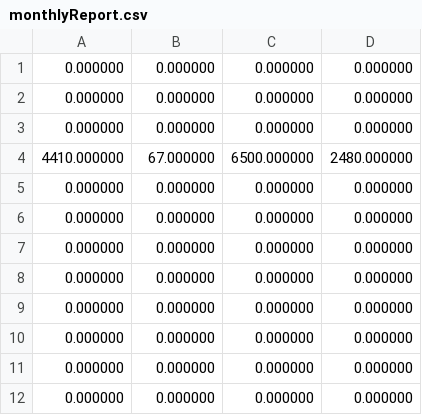
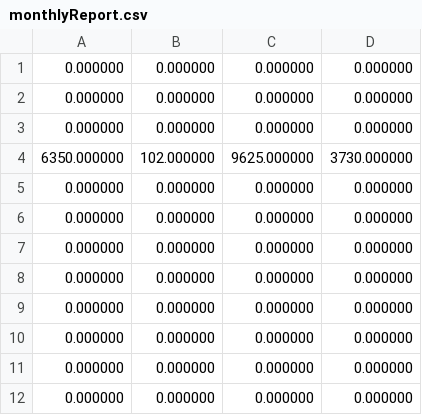
Before and after one commit to FiereEinar/inventory-system-cli, a CSV file: storedata/reports/monthlyReport.csv, drawn as a sheet; removed rows and columns are numbered as before the commit, all else as after; the diff names each change by its address in the sheet, - before the commit and + after, or states it on an @@ line.

```diff
--- a/storedata/reports/monthlyReport.csv
+++ b/storedata/reports/monthlyReport.csv
-row 4: 4410.000000 | 67.000000 | 6500.000000 | 2480.000000
+row 4: 6350.000000 | 102.000000 | 9625.000000 | 3730.000000
```
Also changed, not shown: storedata/items.csv, storedata/reports/days/April.csv, 8 other files.
